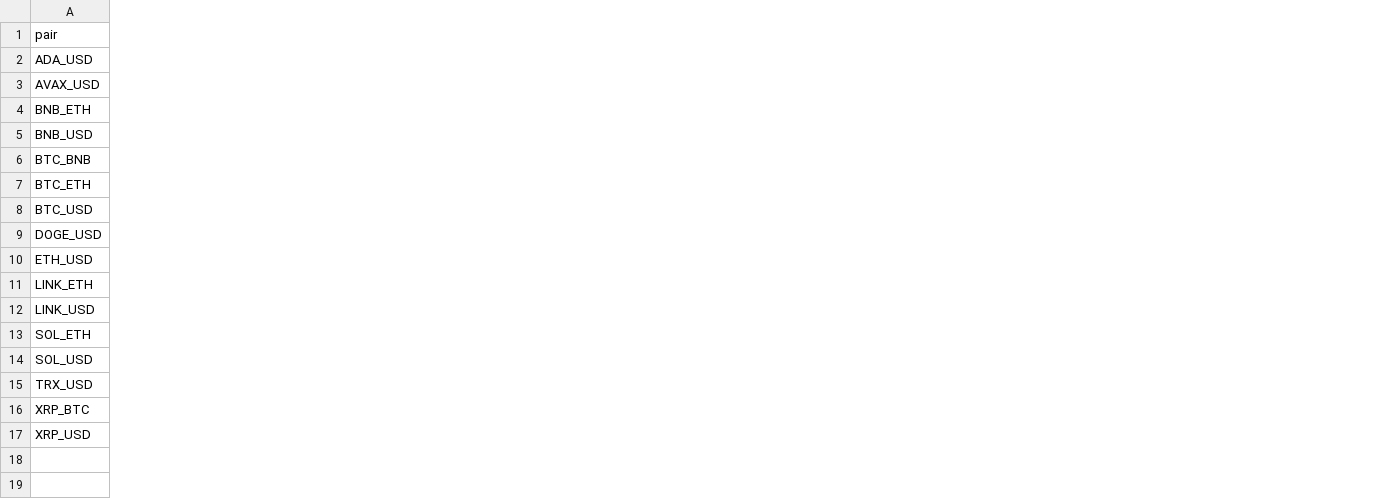
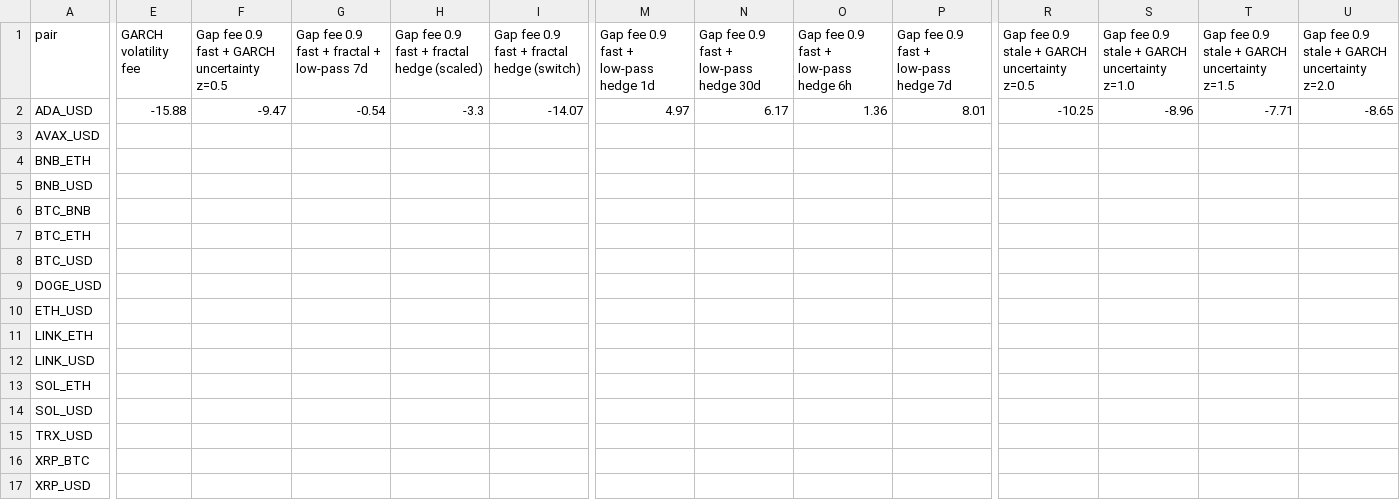
Before and after one commit to Saverio3/lp-pilot-data, a CSV file: results/compounded.csv, drawn as a sheet; only a part is shown, gaps mark what is left out; the diff covers the shown part only; the diff names each change by its address in the sheet, - before the commit and + after, or states it on an @@ line.

Commit message:
Lab results 5a4b64d2304b4e8c12ff76cc858b050814793f56

```diff
--- a/results/compounded.csv
+++ b/results/compounded.csv
+column E (GARCH volatility fee), row 2: -15.88
+column F, rows 1-2: Gap fee 0.9 fast + GARCH uncertainty z=0.5 | -9.47
+column G, rows 1-2: Gap fee 0.9 fast + fractal + low-pass 7d | -0.54
+column H, rows 1-2: Gap fee 0.9 fast + fractal hedge (scaled) | -3.3
+column I, rows 1-2: Gap fee 0.9 fast + fractal hedge (switch) | -14.07
+column M, rows 1-2: Gap fee 0.9 fast + low-pass hedge 1d | 4.97
+column N, rows 1-2: Gap fee 0.9 fast + low-pass hedge 30d | 6.17
+column O, rows 1-2: Gap fee 0.9 fast + low-pass hedge 6h | 1.36
+column P, rows 1-2: Gap fee 0.9 fast + low-pass hedge 7d | 8.01
+column R, rows 1-2: Gap fee 0.9 stale + GARCH uncertainty z=0.5 | -10.25
+column S, rows 1-2: Gap fee 0.9 stale + GARCH uncertainty z=1.0 | -8.96
+column T, rows 1-2: Gap fee 0.9 stale + GARCH uncertainty z=1.5 | -7.71
+column U, rows 1-2: Gap fee 0.9 stale + GARCH uncertainty z=2.0 | -8.65
```
Also changed, not shown: 4 added columns and 1 edited cell elsewhere in this file, 2 other files.
